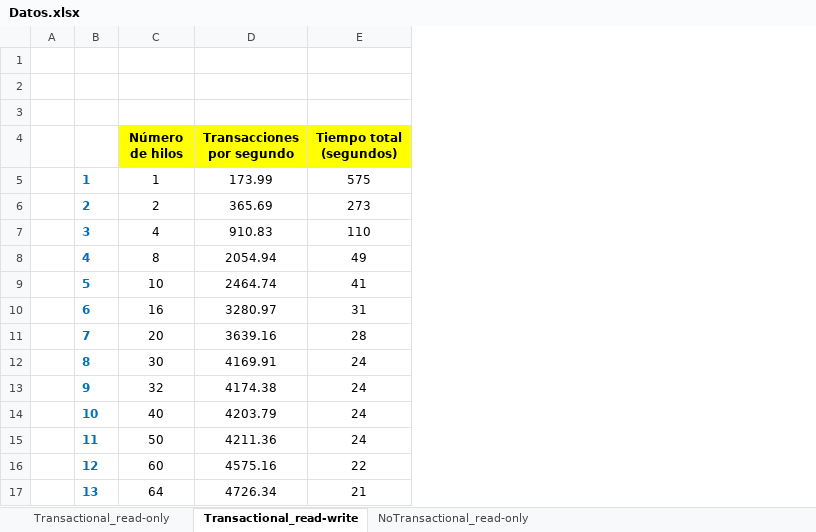
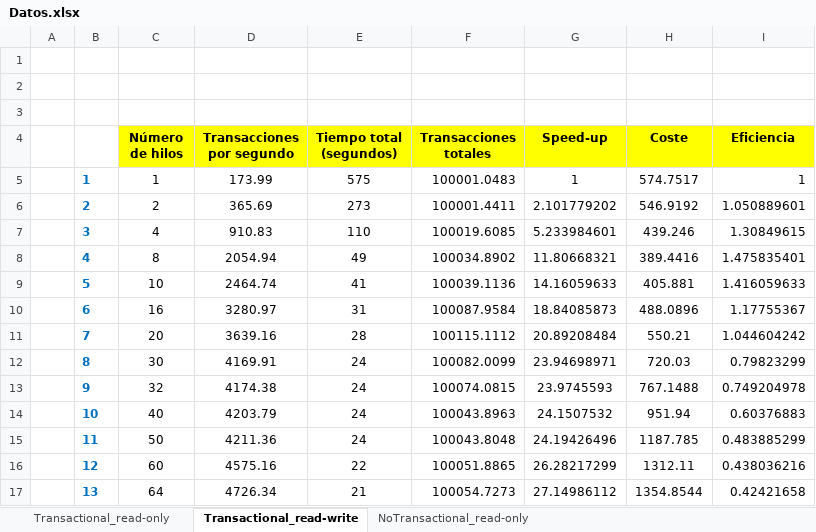
Before and after one commit to joarmi/practicasSING, an Excel workbook: SING_Practica_1/Datos.xlsx, sheet Transactional_read-write, drawn as a sheet; only a part is shown; values as stored, in another font and other column widths than the file's, no borders; charts and pictures not drawn; the diff names each change by its address in the sheet, - before the commit and + after, or states it on an @@ line.

Commit message:
Actualización de Excel
Incluimos gráficas de speed-up, coste y eficiencia

```diff
--- a/SING_Practica_1/Datos.xlsx (sheet Transactional_read-write)
+++ b/SING_Practica_1/Datos.xlsx (sheet Transactional_read-write)
+column F (Transacciones totales), rows 5-17: 100001.0483 | 100001.4411 | 100019.6085 | 100034.8902 | 100039.1136 | 100087.9584 | 100115.1112 | 100082.0099 | 100074.0815 | 100043.8963 | 100043.8048 | 100051.8865 | 100054.7273
+column G (Speed-up), rows 5-17: 1 | 2.101779202 | 5.233984601 | 11.80668321 | 14.16059633 | 18.84085873 | 20.89208484 | 23.94698971 | 23.9745593 | 24.1507532 | 24.19426496 | 26.28217299 | 27.14986112
+column H (Coste), rows 5-17: 574.7517 | 546.9192 | 439.246 | 389.4416 | 405.881 | 488.0896 | 550.21 | 720.03 | 767.1488 | 951.94 | 1187.785 | 1312.11 | 1354.8544
+column I (Eficiencia), rows 5-17: 1 | 1.050889601 | 1.30849615 | 1.475835401 | 1.416059633 | 1.17755367 | 1.044604242 | 0.79823299 | 0.749204978 | 0.60376883 | 0.483885299 | 0.438036216 | 0.42421658
```
Also changed, not shown: sheet Transactional_read-only, sheet NoTransactional_read-only, charts or pictures.
